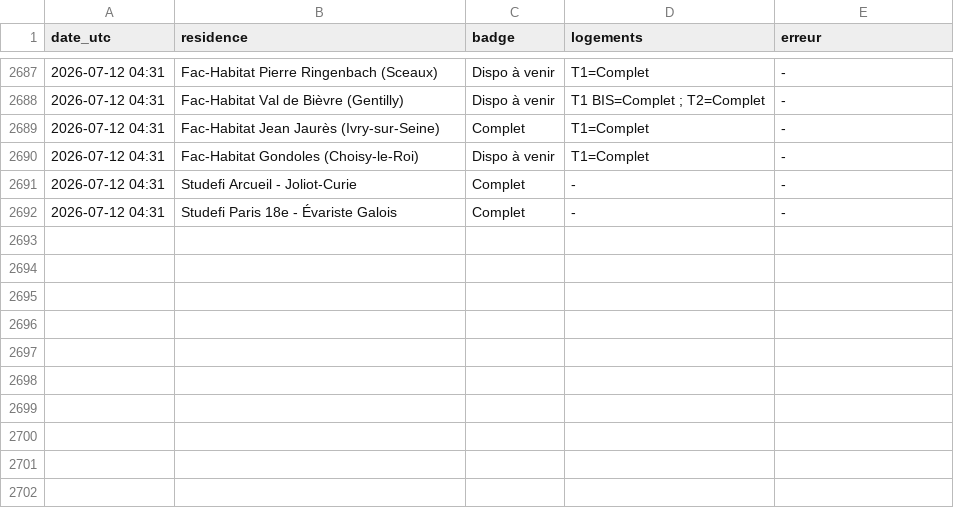
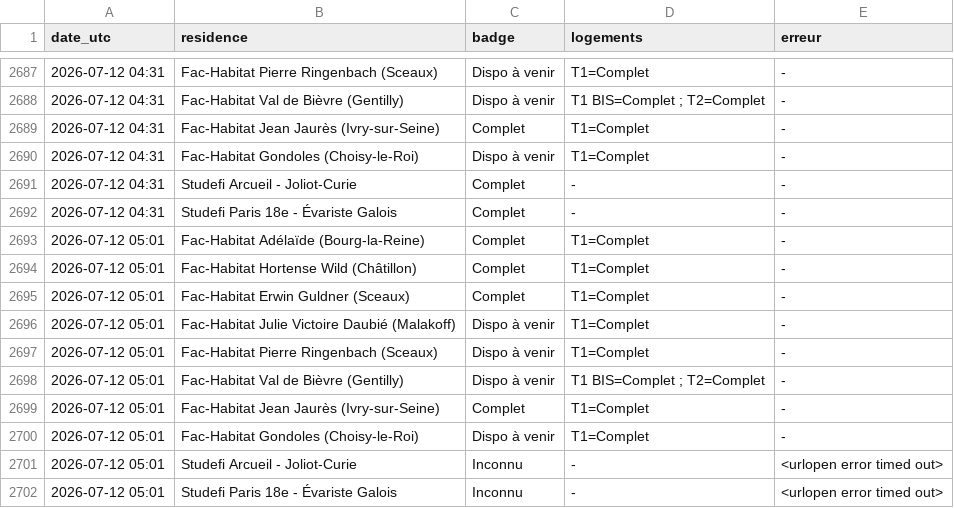
Before and after one commit to RaoufKessouar/SurvLog, a CSV file: journal_checks.csv, drawn as a sheet; only a part is shown, gaps mark what is left out.

```diff
--- a/journal_checks.csv
+++ b/journal_checks.csv
@@ -2692 +2692,11 @@ date_utc,residence,badge,logements,erreur
 2026-07-12 04:31,Studefi Paris 18e - Évariste Galois,Complet,-,-
+2026-07-12 05:01,Fac-Habitat Adélaïde (Bourg-la-Reine),Complet,T1=Complet,-
+2026-07-12 05:01,Fac-Habitat Hortense Wild (Châtillon),Complet,T1=Complet,-
+2026-07-12 05:01,Fac-Habitat Erwin Guldner (Sceaux),Complet,T1=Complet,-
+2026-07-12 05:01,Fac-Habitat Julie Victoire Daubié (Malakoff),Dispo à venir,T1=Complet,-
+2026-07-12 05:01,Fac-Habitat Pierre Ringenbach (Sceaux),Dispo à venir,T1=Complet,-
+2026-07-12 05:01,Fac-Habitat Val de Bièvre (Gentilly),Dispo à venir,T1 BIS=Complet ; T2=Complet,-
+2026-07-12 05:01,Fac-Habitat Jean Jaurès (Ivry-sur-Seine),Complet,T1=Complet,-
+2026-07-12 05:01,Fac-Habitat Gondoles (Choisy-le-Roi),Dispo à venir,T1=Complet,-
+2026-07-12 05:01,Studefi Arcueil - Joliot-Curie,Inconnu,-,<urlopen error timed out>
+2026-07-12 05:01,Studefi Paris 18e - Évariste Galois,Inconnu,-,<urlopen error timed out>
```
Also changed, not shown: 1 other file.
